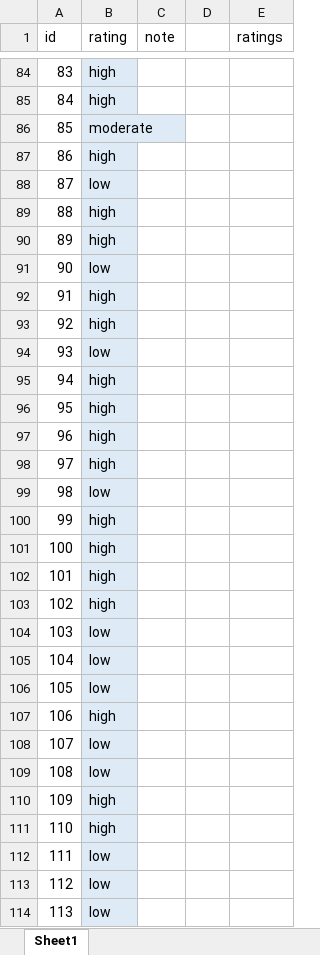
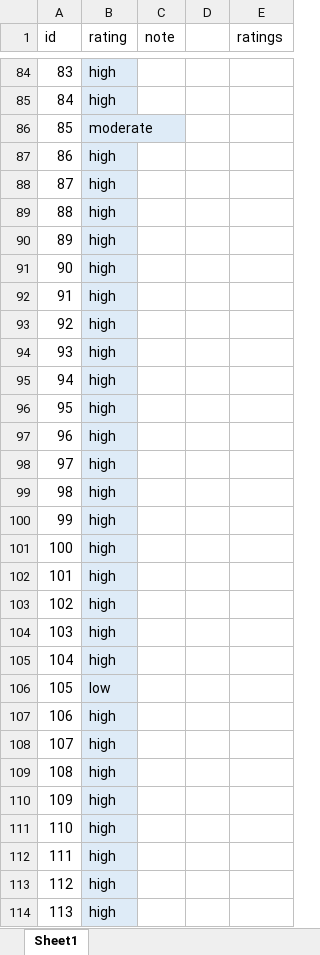
Before and after one commit to octo-weilian/mapping-wetlands, an Excel workbook: data/sample/accuracy_assesment/confidence_rating.xlsx, sheet Sheet1, drawn as a sheet; only a part is shown, gaps mark what is left out; values as stored, in another font and other column widths than the file's, no borders; table styles not drawn; the diff covers the shown part only; the diff names each change by its address in the sheet, - before the commit and + after, or states it on an @@ line.

```diff
--- a/data/sample/accuracy_assesment/confidence_rating.xlsx (sheet Sheet1)
+++ b/data/sample/accuracy_assesment/confidence_rating.xlsx (sheet Sheet1)
-B88 (rating): low
+B88 (rating): high
-B91 (rating): low
+B91 (rating): high
-B94 (rating): low
+B94 (rating): high
-B99 (rating): low
+B99 (rating): high
-B104:B105 (rating): low
+B104:B105 (rating): high
-B108:B109 (rating): low
+B108:B109 (rating): high
-B112:B114 (rating): low
+B112:B114 (rating): high
```
Also changed, not shown: 45 edited cells elsewhere in this sheet, 5 other files.
